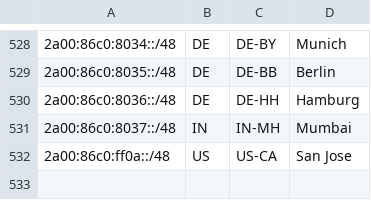
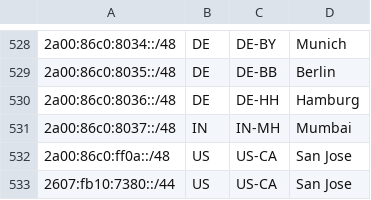
Before and after one commit to Netflix/nflx-geofeed, a CSV file: geofeed.csv, drawn as a sheet; only a part is shown, gaps mark what is left out; the diff names each change by its address in the sheet, - before the commit and + after, or states it on an @@ line.

Commit message:
added lab01.sjc002 to geofeed

```diff
--- a/geofeed.csv
+++ b/geofeed.csv
+row 533: 2607:fb10:7380::/44 | US | US-CA | San Jose
```
